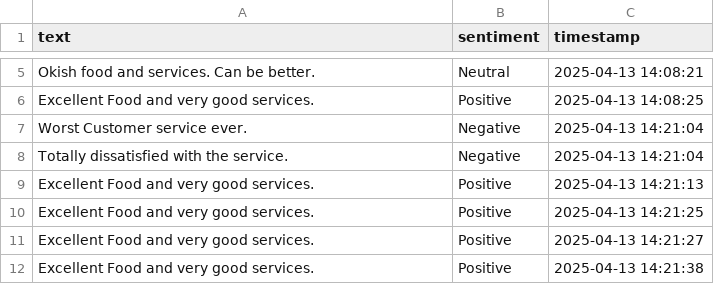
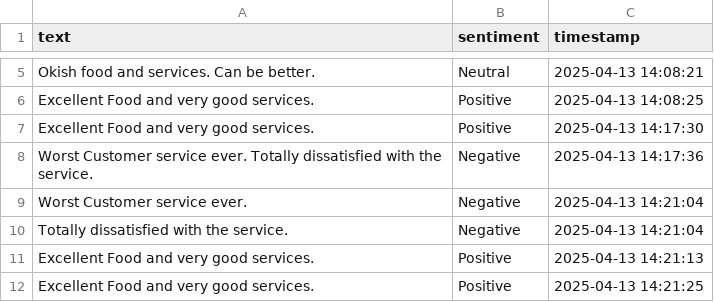
Before and after one commit to JohnnyPhil22/nltk-text-tone-processing, a CSV file: resources/responses.csv, drawn as a sheet; only a part is shown, gaps mark what is left out; the shorter side is filled out with more unchanged rows; the diff covers the shown part only; the diff names each change by its address in the sheet, - before the commit and + after, or states it on an @@ line.

```diff
--- a/resources/responses.csv
+++ b/resources/responses.csv
+row 7: Excellent Food and very good services. | Positive | 2025-04-13 14:17:30
+row 8: Worst Customer service ever. Totally dissatisfied with the service. | Negative | 2025-04-13 14:17:36
```
Also changed, not shown: 26 added rows and 1 removed row elsewhere in this file, 3 other files.
